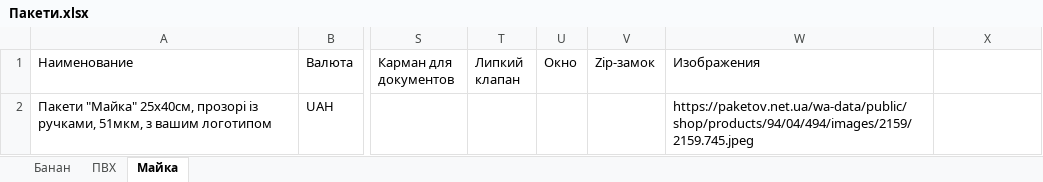
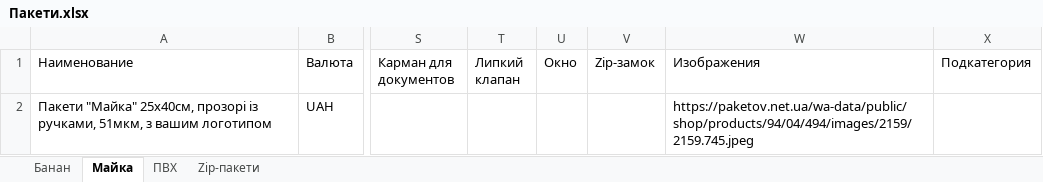
Before and after one commit to HoodPackages/packages-server, an Excel workbook: uploads/Пакети.xlsx, sheet Майка, drawn as a sheet; only a part is shown, gaps mark what is left out; values as stored, in another font and other column widths than the file's, no borders; charts and pictures not drawn; the diff names each change by its address in the sheet, - before the commit and + after, or states it on an @@ line.

```diff
--- a/uploads/Пакети.xlsx (sheet Майка)
+++ b/uploads/Пакети.xlsx (sheet Майка)
+sheet tab: Zip-пакети
@@ sheet tab order changed: Банан | Майка | ПВХ | Zip-пакети @@
-X1: (empty)
+X1: Подкатегория
```
Also changed, not shown: sheet Банан, sheet ПВХ, charts or pictures, 1 other file.
